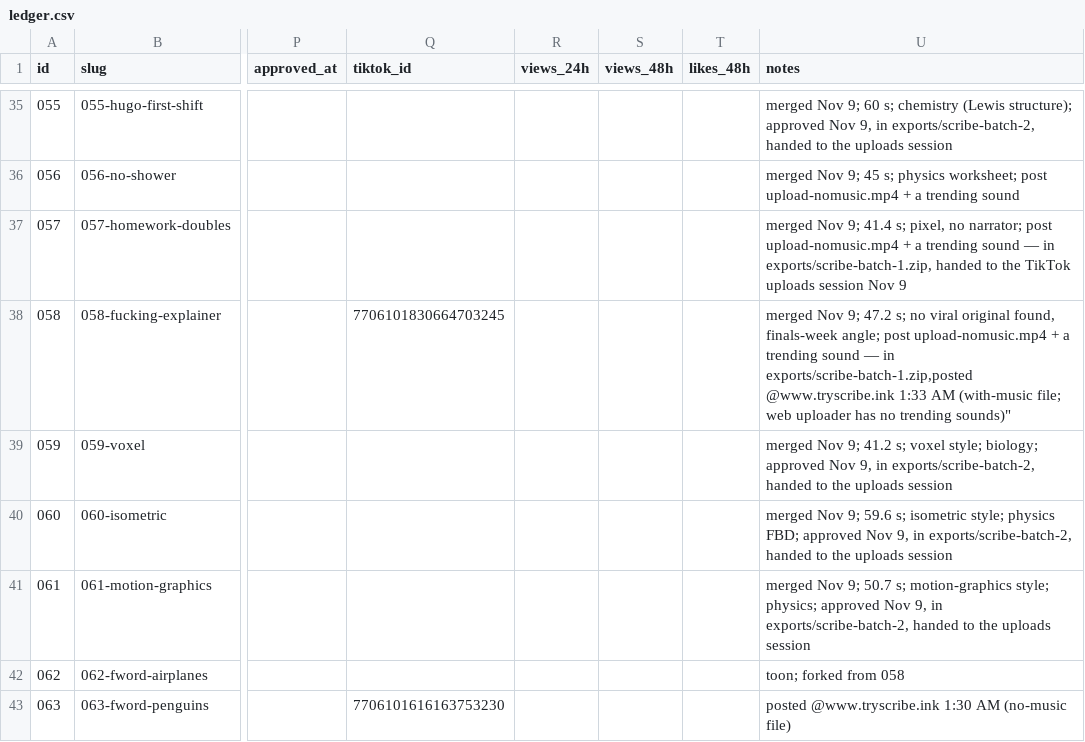
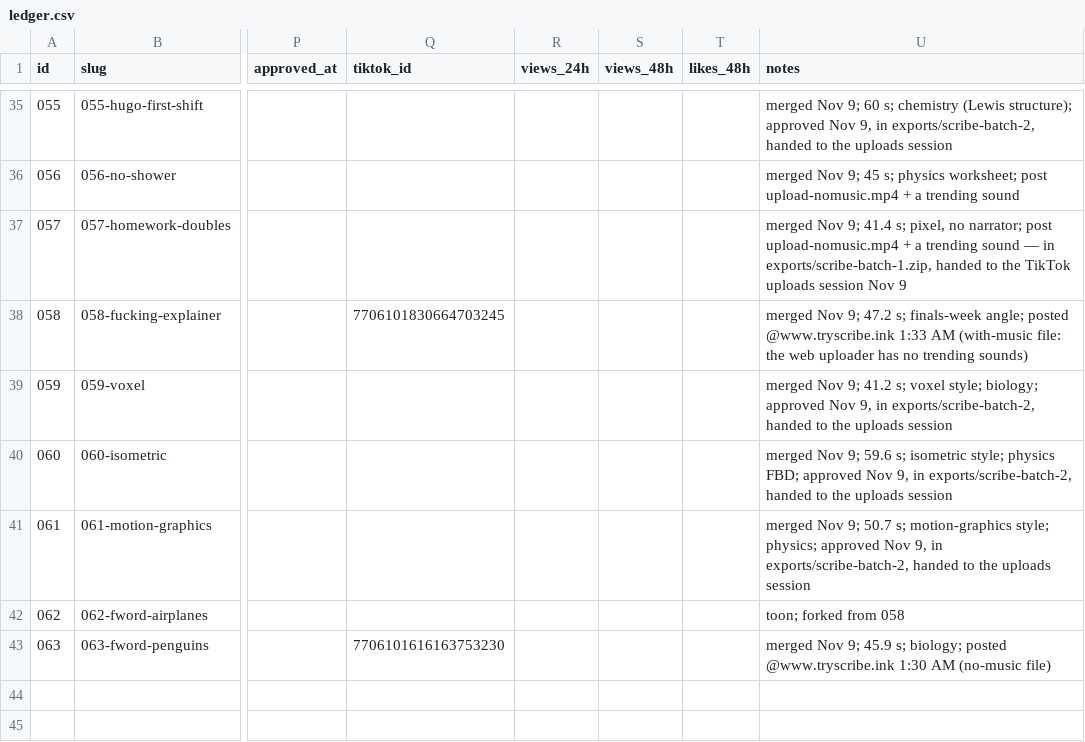
Before and after one commit to dylann4500/EDStudio, a CSV file: ops/ledger.csv, drawn as a sheet; only a part is shown, gaps mark what is left out; the diff names each change by its address in the sheet, - before the commit and + after, or states it on an @@ line.

```diff
--- a/ops/ledger.csv
+++ b/ops/ledger.csv
-U38 (notes): …47.2 s; no viral original found, finals-week angle; post upload-nomusic.mp4 + a trending sound — in exports/scribe-batch-1.zip,posted @www.tryscribe.ink 1:33 AM (with-music file; web uploader has no trending sounds)"
+U38 (notes): …47.2 s; finals-week angle; posted @www.tryscribe.ink 1:33 AM (with-music file: the web uploader has no trending sounds)
-U43 (notes): posted @www.tryscribe.ink…
+U43 (notes): merged Nov 9; 45.9 s; biology; posted @www.tryscribe.ink…
```
